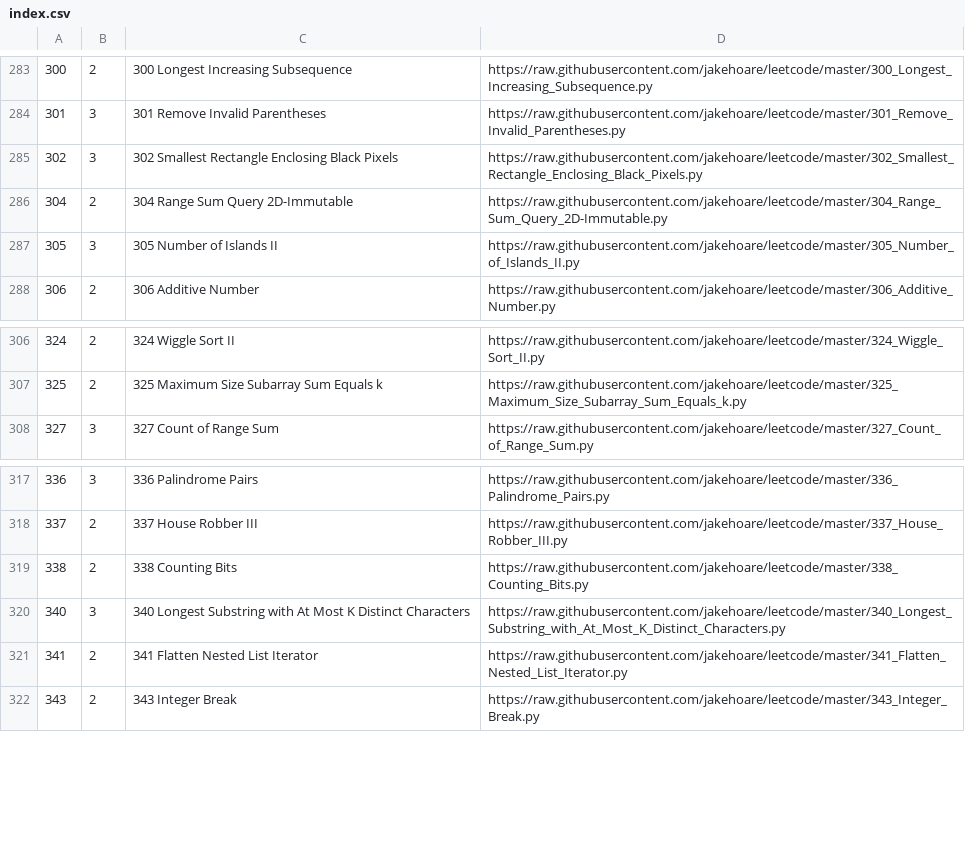
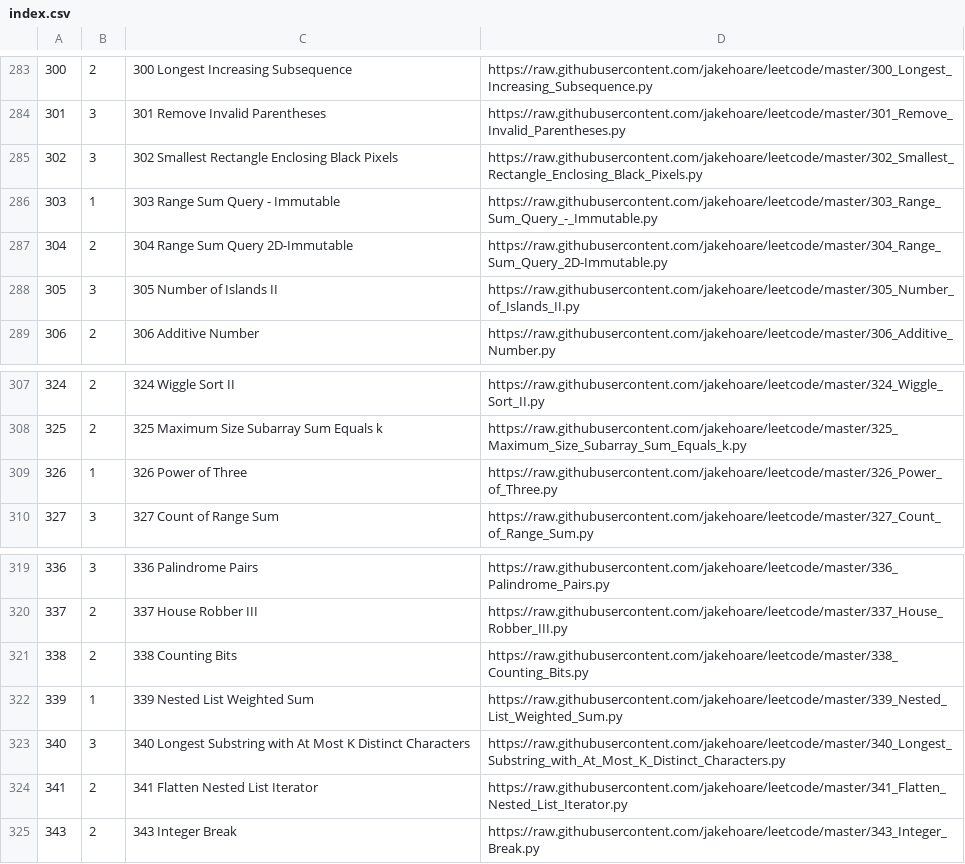
Before and after one commit to jakehoare/leetcode, a CSV file: index.csv, drawn as a sheet; only a part is shown, gaps mark what is left out.

Commit message:
Update index.

```diff
--- a/index.csv
+++ b/index.csv
@@ -285,2 +285,3 @@
 302,3,302 Smallest Rectangle Enclosing Black Pixels,https://raw.githubusercontent.com/jakehoare/leetcode/master/302_Smallest_Rectangle_Enclosing_Black_Pixels.py
+303,1,303 Range Sum Query - Immutable,https://raw.githubusercontent.com/jakehoare/leetcode/master/303_Range_Sum_Query_-_Immutable.py
 304,2,304 Range Sum Query 2D-Immutable,https://raw.githubusercontent.com/jakehoare/leetcode/master/304_Range_Sum_Query_2D-Immutable.py
@@ -307,2 +308,3 @@
 325,2,325 Maximum Size Subarray Sum Equals k,https://raw.githubusercontent.com/jakehoare/leetcode/master/325_Maximum_Size_Subarray_Sum_Equals_k.py
+326,1,326 Power of Three,https://raw.githubusercontent.com/jakehoare/leetcode/master/326_Power_of_Three.py
 327,3,327 Count of Range Sum,https://raw.githubusercontent.com/jakehoare/leetcode/master/327_Count_of_Range_Sum.py
@@ -319,2 +321,3 @@
 338,2,338 Counting Bits,https://raw.githubusercontent.com/jakehoare/leetcode/master/338_Counting_Bits.py
+339,1,339 Nested List Weighted Sum,https://raw.githubusercontent.com/jakehoare/leetcode/master/339_Nested_List_Weighted_Sum.py
 340,3,340 Longest Substring with At Most K Distinct Characters,https://raw.githubusercontent.com/jakehoare/leetcode/master/340_Longest_Substring_with_At_Most_K_Distinct_Characters.py
```
